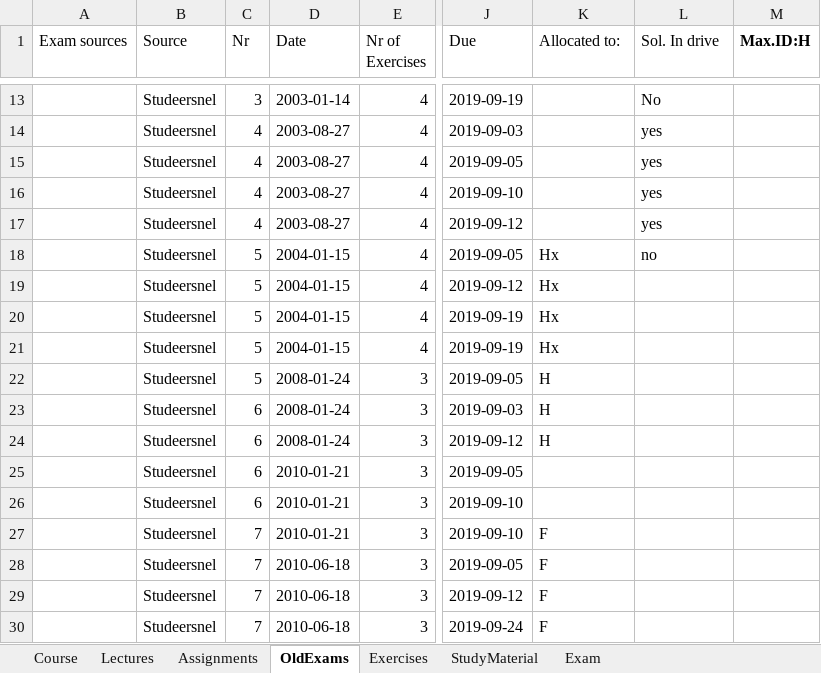
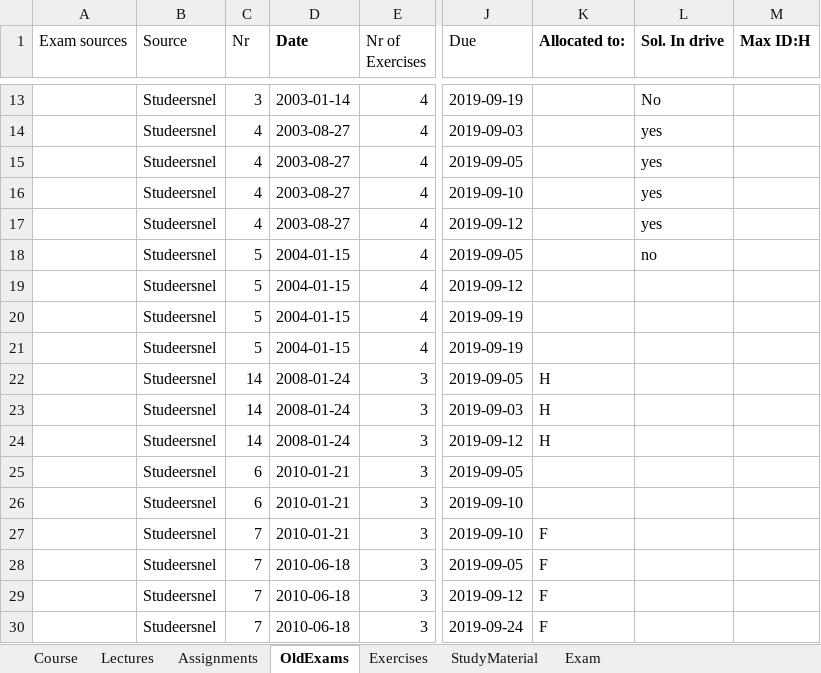
Before and after one commit to uni-courses/AE4874-I-Fundamentals-of-Astrodynamics, an Excel workbook: CoursePlanningTemplate/PlanningData-Astro.xlsm, sheet OldExams, drawn as a sheet; only a part is shown, gaps mark what is left out; values as stored, in another font and other column widths than the file's, no borders; the diff names each change by its address in the sheet, - before the commit and + after, or states it on an @@ line.

Commit message:
Included colum descriptions+new allocation.

```diff
--- a/CoursePlanningTemplate/PlanningData-Astro.xlsm (sheet OldExams)
+++ b/CoursePlanningTemplate/PlanningData-Astro.xlsm (sheet OldExams)
-D1 bold: off
+D1 bold: on
-K1:L1 bold: off
+K1:L1 bold: on
-M1: Max.ID:H
+M1: Max ID:H
-K18:K21 (Allocated to:): Hx
+K18:K21 (Allocated to:): (empty)
-C22 (Nr): 5
+C22 (Nr): 14
-C23:C24 (Nr): 6
+C23:C24 (Nr): 14
```
